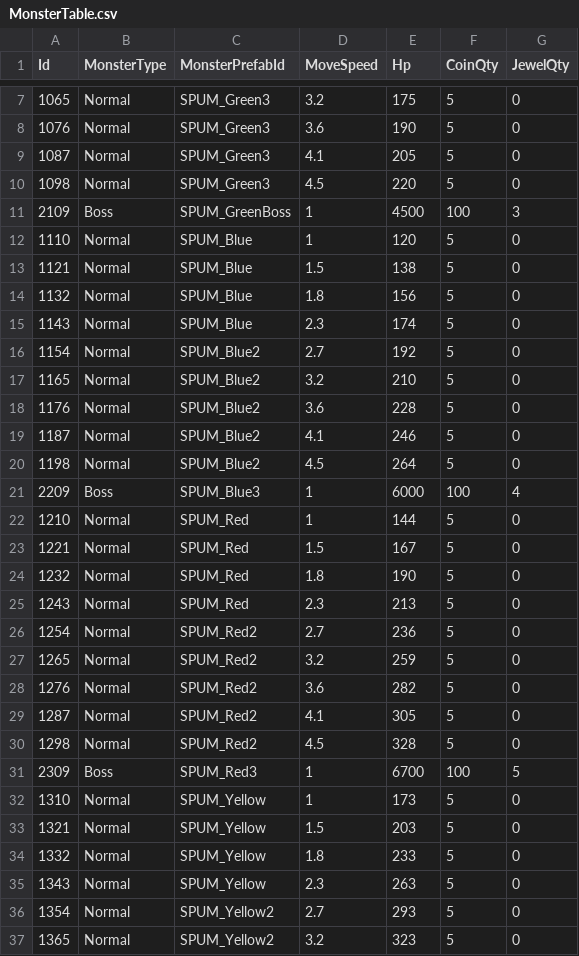
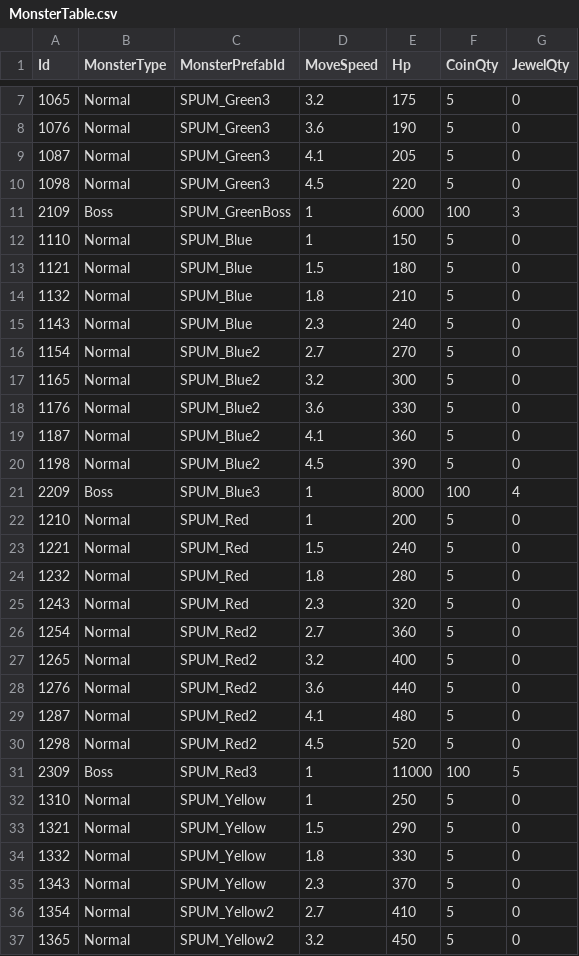
Before and after one commit to KDH1213/UnityMiniProject, a CSV file: Assets/Resources/tables/MonsterTable.csv, drawn as a sheet; only a part is shown, gaps mark what is left out; the diff covers the shown part only.

```diff
--- a/Assets/Resources/tables/MonsterTable.csv
+++ b/Assets/Resources/tables/MonsterTable.csv
@@ -10,28 +10,28 @@ Id,MonsterType,MonsterPrefabId,MoveSpeed,Hp,CoinQty,JewelQty
 1098,Normal,SPUM_Green3,4.5,220,5,0
-2109,Boss,SPUM_GreenBoss,1,4500,100,3
-1110,Normal,SPUM_Blue,1,120,5,0
-1121,Normal,SPUM_Blue,1.5,138,5,0
-1132,Normal,SPUM_Blue,1.8,156,5,0
-1143,Normal,SPUM_Blue,2.3,174,5,0
-1154,Normal,SPUM_Blue2,2.7,192,5,0
-1165,Normal,SPUM_Blue2,3.2,210,5,0
-1176,Normal,SPUM_Blue2,3.6,228,5,0
-1187,Normal,SPUM_Blue2,4.1,246,5,0
-1198,Normal,SPUM_Blue2,4.5,264,5,0
-2209,Boss,SPUM_Blue3,1,6000,100,4
-1210,Normal,SPUM_Red,1,144,5,0
-1221,Normal,SPUM_Red,1.5,167,5,0
-1232,Normal,SPUM_Red,1.8,190,5,0
-1243,Normal,SPUM_Red,2.3,213,5,0
-1254,Normal,SPUM_Red2,2.7,236,5,0
-1265,Normal,SPUM_Red2,3.2,259,5,0
-1276,Normal,SPUM_Red2,3.6,282,5,0
-1287,Normal,SPUM_Red2,4.1,305,5,0
-1298,Normal,SPUM_Red2,4.5,328,5,0
-2309,Boss,SPUM_Red3,1,6700,100,5
-1310,Normal,SPUM_Yellow,1,173,5,0
-1321,Normal,SPUM_Yellow,1.5,203,5,0
-1332,Normal,SPUM_Yellow,1.8,233,5,0
-1343,Normal,SPUM_Yellow,2.3,263,5,0
-1354,Normal,SPUM_Yellow2,2.7,293,5,0
-1365,Normal,SPUM_Yellow2,3.2,323,5,0
+2109,Boss,SPUM_GreenBoss,1,6000,100,3
+1110,Normal,SPUM_Blue,1,150,5,0
+1121,Normal,SPUM_Blue,1.5,180,5,0
+1132,Normal,SPUM_Blue,1.8,210,5,0
+1143,Normal,SPUM_Blue,2.3,240,5,0
+1154,Normal,SPUM_Blue2,2.7,270,5,0
+1165,Normal,SPUM_Blue2,3.2,300,5,0
+1176,Normal,SPUM_Blue2,3.6,330,5,0
+1187,Normal,SPUM_Blue2,4.1,360,5,0
+1198,Normal,SPUM_Blue2,4.5,390,5,0
+2209,Boss,SPUM_Blue3,1,8000,100,4
+1210,Normal,SPUM_Red,1,200,5,0
+1221,Normal,SPUM_Red,1.5,240,5,0
+1232,Normal,SPUM_Red,1.8,280,5,0
+1243,Normal,SPUM_Red,2.3,320,5,0
+1254,Normal,SPUM_Red2,2.7,360,5,0
+1265,Normal,SPUM_Red2,3.2,400,5,0
+1276,Normal,SPUM_Red2,3.6,440,5,0
+1287,Normal,SPUM_Red2,4.1,480,5,0
+1298,Normal,SPUM_Red2,4.5,520,5,0
+2309,Boss,SPUM_Red3,1,11000,100,5
+1310,Normal,SPUM_Yellow,1,250,5,0
+1321,Normal,SPUM_Yellow,1.5,290,5,0
+1332,Normal,SPUM_Yellow,1.8,330,5,0
+1343,Normal,SPUM_Yellow,2.3,370,5,0
+1354,Normal,SPUM_Yellow2,2.7,410,5,0
+1365,Normal,SPUM_Yellow2,3.2,450,5,0
```
Also changed, not shown: 4 edited cells elsewhere in this file, Assets/Resources/tables/CharactorTable.csv.
